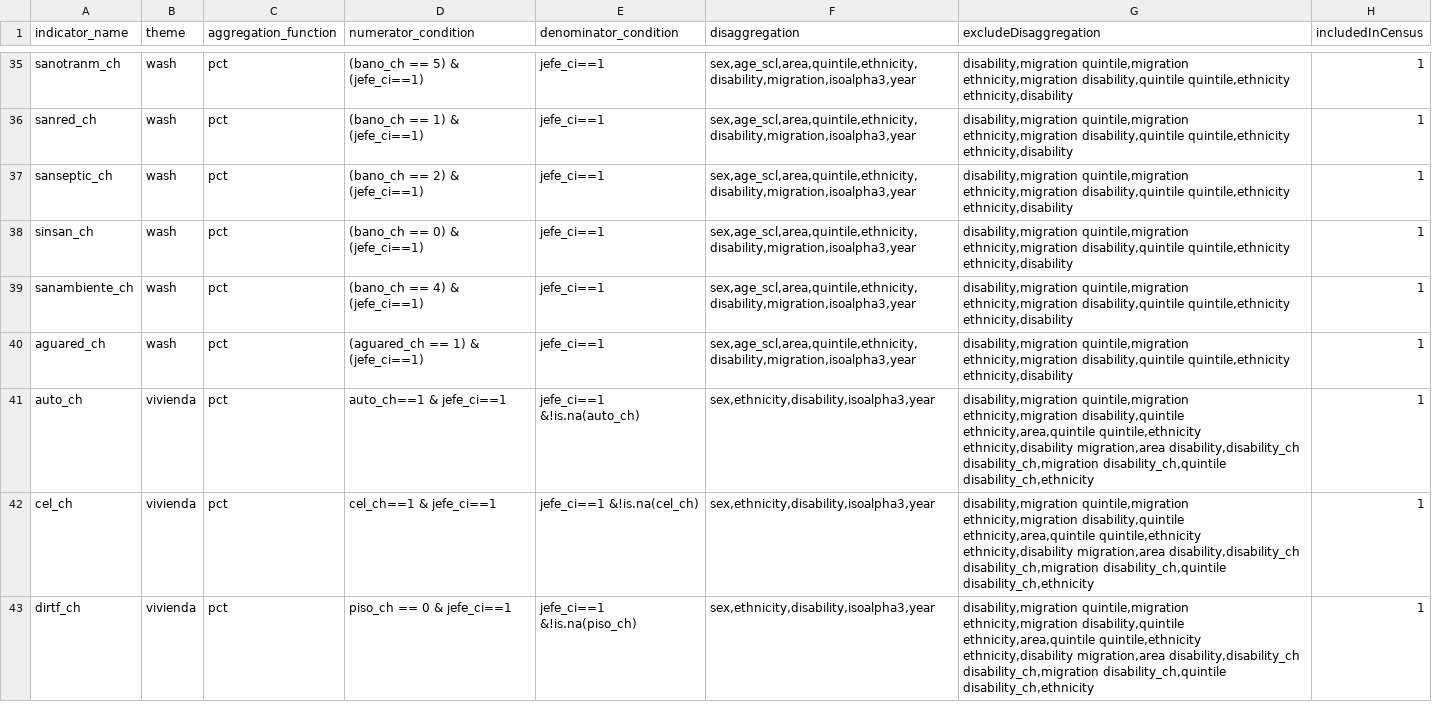
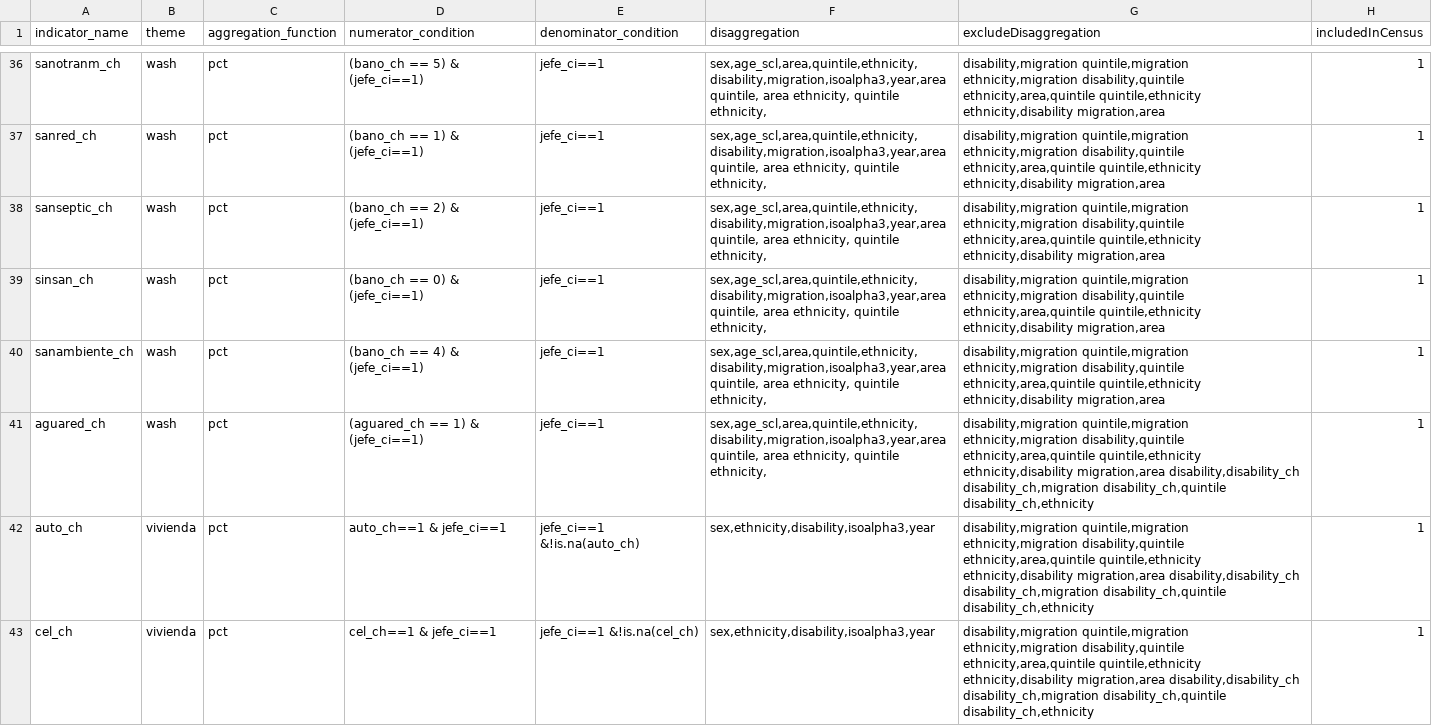
Before and after one commit to BID-DATA/calculo_indicators_R, a CSV file: Inputs/idefCensos.csv, drawn as a sheet; only a part is shown, gaps mark what is left out; the shorter side is filled out with more unchanged rows; addresses are those after the commit; the diff covers the shown part only; the diff names each change by its address in the sheet, - before the commit and + after, or states it on an @@ line.

Commit message:
Update idefCensos.csv

```diff
--- a/Inputs/idefCensos.csv
+++ b/Inputs/idefCensos.csv
-F36:F41 (disaggregation): sex,age_scl,area,quintile,ethnicity,disability,migration,isoalpha3,year
+F36:F41 (disaggregation): sex,age_scl,area,quintile,ethnicity,disability,migration,isoalpha3,year,area quintile, area ethnicity, quintile ethnicity,
-G36:G40 (excludeDisaggregation): …ethnicity,migration disability,quintile quintile,ethnicity ethnicity,disability
+G36:G40 (excludeDisaggregation): …ethnicity,migration disability,quintile ethnicity,area,quintile quintile,ethnicity ethnicity,disability migration,area
-G41 (excludeDisaggregation): …ethnicity,migration disability,quintile quintile,ethnicity ethnicity,disability
+G41 (excludeDisaggregation): …ethnicity,migration disability,quintile ethnicity,area,quintile quintile,ethnicity ethnicity,disability migration,area disability,disability_ch disability_ch,migration disability_ch,quintile disability_ch,ethnicity
```
Also changed, not shown: 1 added row and 53 edited cells elsewhere in this file.
